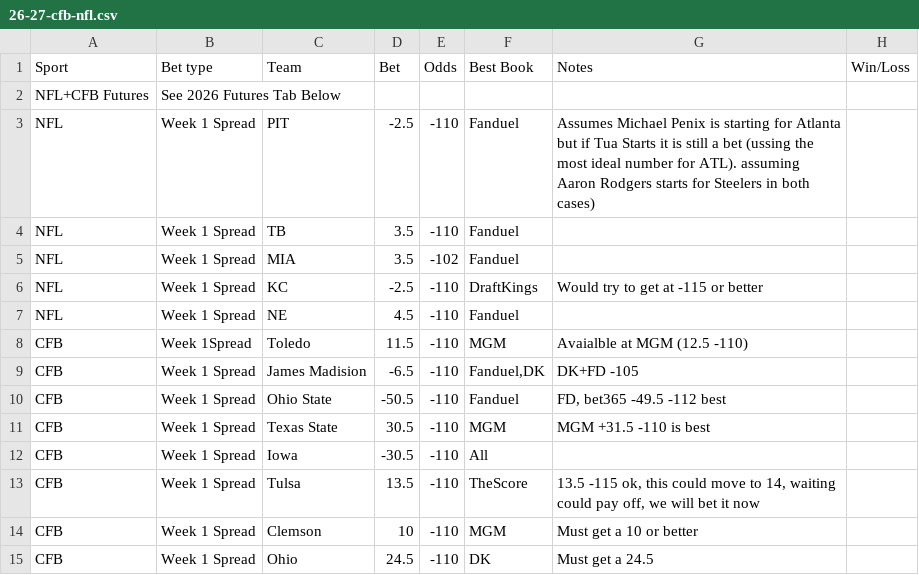
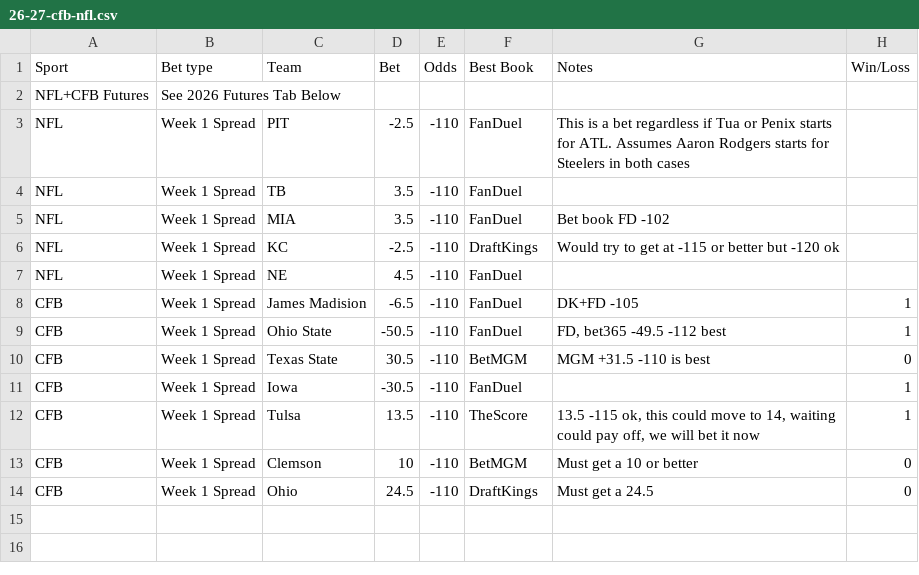
Before and after one commit to trashduty/trash-schedule, a CSV file: data/26-27-cfb-nfl.csv, drawn as a sheet.

Commit message:
Update 26/27 CFB + NFL from Google Sheets

```diff
--- a/data/26-27-cfb-nfl.csv
+++ b/data/26-27-cfb-nfl.csv
@@ -2,14 +2,13 @@ Sport,Bet type,Team,Bet,Odds,Best Book,Notes,Win/Loss
 NFL+CFB Futures,See 2026 Futures Tab Below,,,,,,
-NFL,Week 1 Spread,PIT,-2.5,-110,Fanduel,Assumes Michael Penix is starting for Atlanta but if Tua Starts it is still a bet (ussing the most ideal number for ATL). assuming Aaron Rodgers starts for Steelers in both cases),
-NFL,Week 1 Spread,TB,3.5,-110,Fanduel,,
-NFL ,Week 1 Spread,MIA,3.5,-102,Fanduel,,
-NFL,Week 1 Spread ,KC,-2.5,-110,DraftKings,Would try to get at -115 or better ,
-NFL,Week 1 Spread,NE,4.5,-110,Fanduel,,
-CFB,Week 1Spread,Toledo,11.5,-110,MGM,Avaialble at MGM (12.5 -110) ,
-CFB,Week 1 Spread,James Madision,-6.5,-110,"Fanduel,DK",DK+FD -105,
-CFB,Week 1 Spread,Ohio State,-50.5,-110,Fanduel,"FD, bet365 -49.5 -112 best",
-CFB,Week 1 Spread,Texas State,30.5,-110,MGM,MGM +31.5 -110 is best,
-CFB,Week 1 Spread,Iowa,-30.5,-110,All,,
-CFB,Week 1 Spread,Tulsa,13.5,-110,TheScore,"13.5 -115 ok, this could move to 14, waiting could pay off, we will bet it now",
-CFB,Week 1 Spread,Clemson,10,-110,MGM,Must get a 10 or better,
-CFB,Week 1 Spread,Ohio,24.5,-110,DK,Must get a 24.5,
+NFL,Week 1 Spread,PIT,-2.5,-110,FanDuel,This is a bet regardless if Tua or Penix starts for ATL. Assumes Aaron Rodgers starts for Steelers in both cases,
+NFL,Week 1 Spread,TB,3.5,-110,FanDuel,,
+NFL ,Week 1 Spread,MIA,3.5,-110,FanDuel,Bet book FD -102,
+NFL,Week 1 Spread ,KC,-2.5,-110,DraftKings,Would try to get at -115 or better but -120 ok,
+NFL,Week 1 Spread,NE,4.5,-110,FanDuel,,
+CFB,Week 1 Spread,James Madision,-6.5,-110,FanDuel,DK+FD -105,1
+CFB,Week 1 Spread,Ohio State,-50.5,-110,FanDuel,"FD, bet365 -49.5 -112 best",1
+CFB,Week 1 Spread,Texas State,30.5,-110,BetMGM,MGM +31.5 -110 is best,0
+CFB,Week 1 Spread,Iowa,-30.5,-110,FanDuel,,1
+CFB,Week 1 Spread,Tulsa,13.5,-110,TheScore,"13.5 -115 ok, this could move to 14, waiting could pay off, we will bet it now",1
+CFB,Week 1 Spread,Clemson,10,-110,BetMGM,Must get a 10 or better,0
+CFB,Week 1 Spread,Ohio,24.5,-110,DraftKings,Must get a 24.5,0
```
